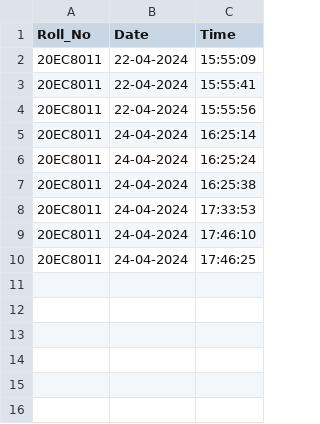
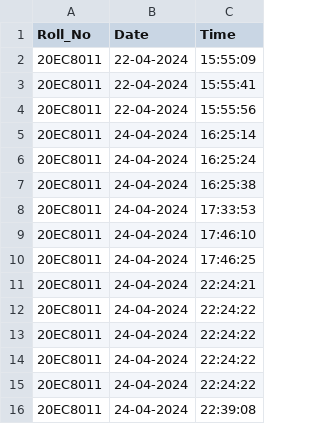
Before and after one commit to Bodhi14/Attendance-Tracker, a CSV file: Records/20EC8011_Attendance.csv, drawn as a sheet.

Commit message:
Testing data appended

```diff
--- a/Records/20EC8011_Attendance.csv
+++ b/Records/20EC8011_Attendance.csv
@@ -10 +10,7 @@ Roll_No,Date,Time
 20EC8011,24-04-2024,17:46:25
+20EC8011,24-04-2024,22:24:21
+20EC8011,24-04-2024,22:24:22
+20EC8011,24-04-2024,22:24:22
+20EC8011,24-04-2024,22:24:22
+20EC8011,24-04-2024,22:24:22
+20EC8011,24-04-2024,22:39:08
```
Also changed, not shown: 4 other files.
